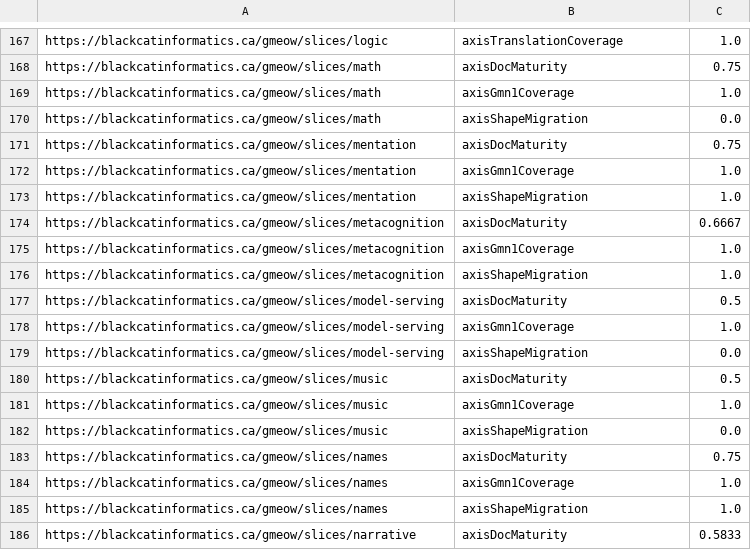
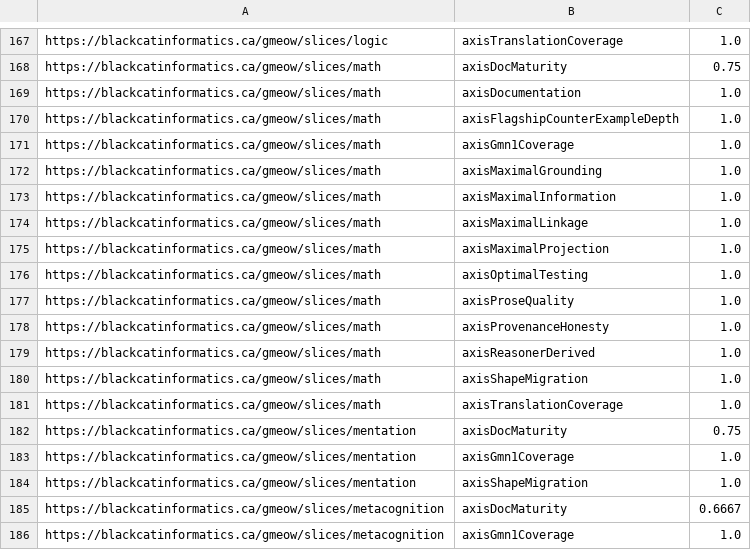
Before and after one commit to Blackcat-Informatics/gmeow-ontology, a TSV file: generated/governance/slice-quality-axis-floors.tsv, drawn as a sheet; only a part is shown, gaps mark what is left out; the shorter side is filled out with more unchanged rows.

Commit message:
feat(math): complete grounding slice quality uplift (Principles 4, 6, 7, 17, 18, 19)

```diff
--- a/generated/governance/slice-quality-axis-floors.tsv
+++ b/generated/governance/slice-quality-axis-floors.tsv
@@ -168,4 +168,15 @@ https://blackcatinformatics.ca/gmeow/slices/logic	axisTranslationCoverage	1.0
 https://blackcatinformatics.ca/gmeow/slices/math	axisDocMaturity	0.75
+https://blackcatinformatics.ca/gmeow/slices/math	axisDocumentation	1.0
+https://blackcatinformatics.ca/gmeow/slices/math	axisFlagshipCounterExampleDepth	1.0
 https://blackcatinformatics.ca/gmeow/slices/math	axisGmn1Coverage	1.0
-https://blackcatinformatics.ca/gmeow/slices/math	axisShapeMigration	0.0
+https://blackcatinformatics.ca/gmeow/slices/math	axisMaximalGrounding	1.0
+https://blackcatinformatics.ca/gmeow/slices/math	axisMaximalInformation	1.0
+https://blackcatinformatics.ca/gmeow/slices/math	axisMaximalLinkage	1.0
+https://blackcatinformatics.ca/gmeow/slices/math	axisMaximalProjection	1.0
+https://blackcatinformatics.ca/gmeow/slices/math	axisOptimalTesting	1.0
+https://blackcatinformatics.ca/gmeow/slices/math	axisProseQuality	1.0
+https://blackcatinformatics.ca/gmeow/slices/math	axisProvenanceHonesty	1.0
+https://blackcatinformatics.ca/gmeow/slices/math	axisReasonerDerived	1.0
+https://blackcatinformatics.ca/gmeow/slices/math	axisShapeMigration	1.0
+https://blackcatinformatics.ca/gmeow/slices/math	axisTranslationCoverage	1.0
 https://blackcatinformatics.ca/gmeow/slices/mentation	axisDocMaturity	0.75
```
Also changed, not shown: generated/governance/slice-quality-floors.tsv, 55 other files.
